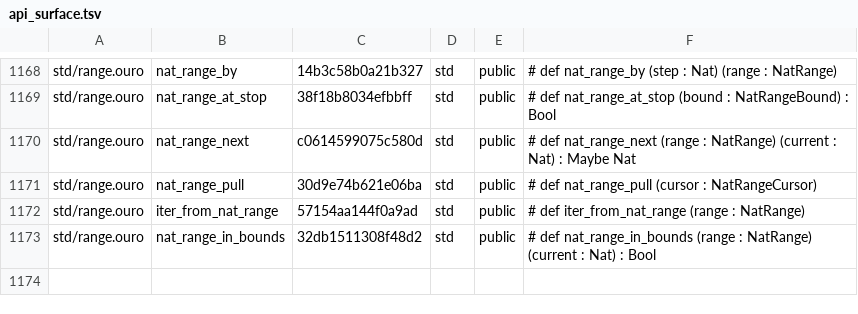
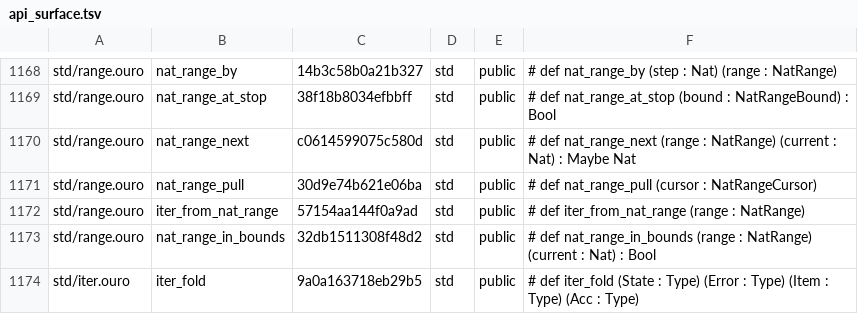
Before and after one commit to eluvane/ouro, a TSV file: quality/api_surface.tsv, drawn as a sheet; only a part is shown, gaps mark what is left out; the diff names each change by its address in the sheet, - before the commit and + after, or states it on an @@ line.

```diff
--- a/quality/api_surface.tsv
+++ b/quality/api_surface.tsv
+row 1174: std/iter.ouro | iter_fold | 9a0a163718eb29b5 | std | public | # def iter_fold (State : Type) (Error : Type) (Item : Type) (Acc : Type)
```
Also changed, not shown: 4 other files.
